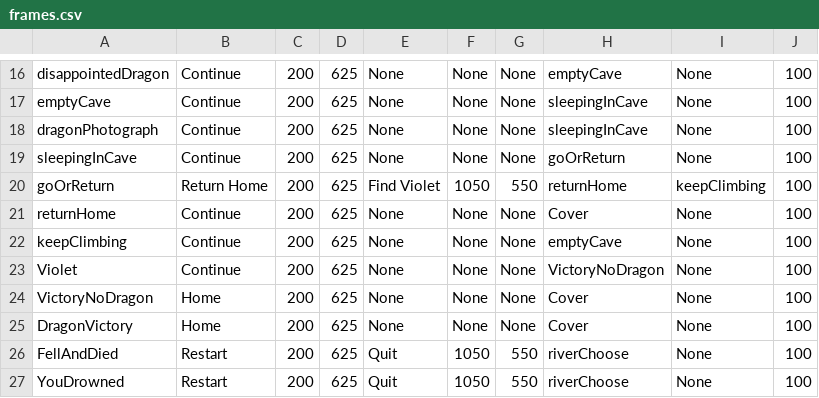
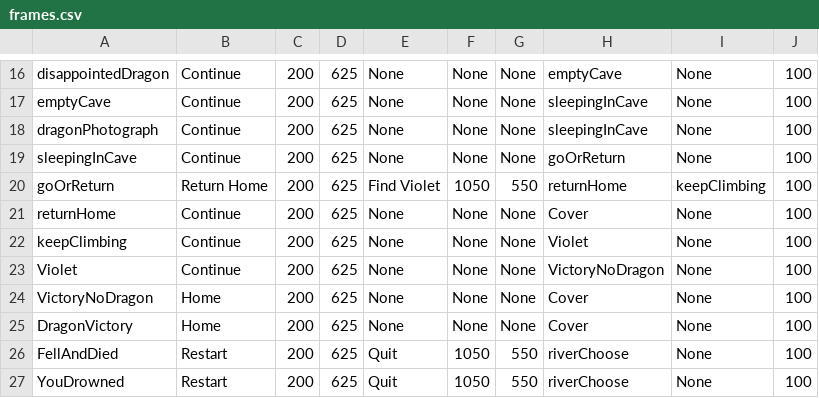
Before and after one commit to adriannaRodencal/Journey, a CSV file: frames.csv, drawn as a sheet; only a part is shown, gaps mark what is left out.

Commit message:
fixed a bug where sleeping in the pasture would make it impossible to win the game

```diff
--- a/frames.csv
+++ b/frames.csv
@@ -21,3 +21,3 @@ goOrReturn, Return Home, 200, 625, Find Violet, 1050, 550, returnHome, keepClimb
 returnHome, Continue, 200, 625, None, None, None, Cover, None, 100
-keepClimbing, Continue, 200, 625, None, None, None, emptyCave, None, 100
+keepClimbing, Continue, 200, 625, None, None, None, Violet, None, 100
 Violet, Continue, 200, 625, None, None, None, VictoryNoDragon, None, 100
```
